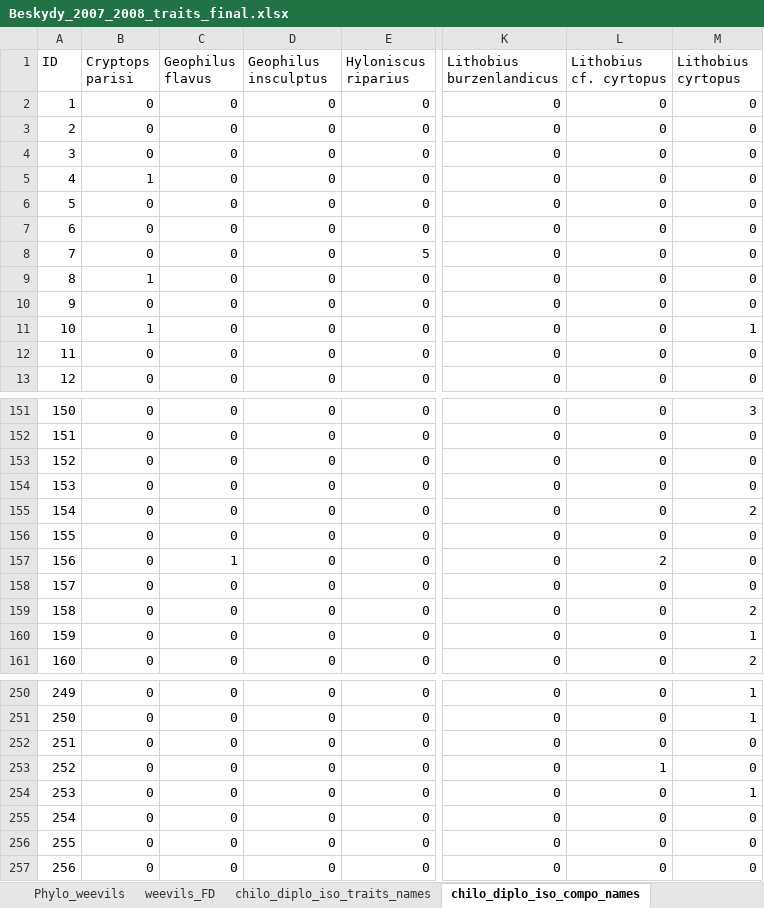
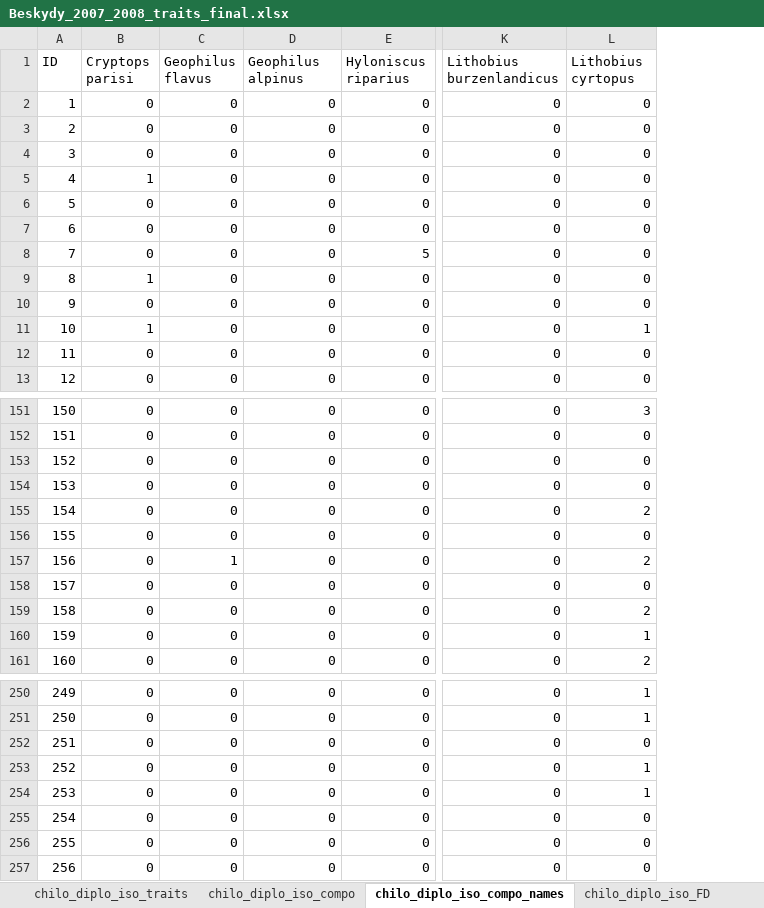
Before and after one commit to DomecStoces/Beskydy, an Excel workbook: Beskydy_2007_2008_traits_final.xlsx, sheet chilo_diplo_iso_compo_names, drawn as a sheet; only a part is shown, gaps mark what is left out; values as stored, in another font and other column widths than the file's, no borders; removed rows and columns are numbered as before the commit, all else as after; the diff names each change by its address in the sheet, - before the commit and + after, or states it on an @@ line.

```diff
--- a/Beskydy_2007_2008_traits_final.xlsx (sheet chilo_diplo_iso_compo_names)
+++ b/Beskydy_2007_2008_traits_final.xlsx (sheet chilo_diplo_iso_compo_names)
-sheet tab: Phylo_weevils
-column L (Lithobius cf. cyrtopus), rows 2-13: all 0; rows 151-161: 0 | 0 | 0 | 0 | 0 | 0 | 2 | 0 | 0 | 0 | 0; rows 250-257: 0 | 0 | 0 | 1 | 0 | 0 | 0 | 0
-D1: Geophilus insculptus
+D1: Geophilus alpinus
-L157 (Lithobius cyrtopus): 0
+L157 (Lithobius cyrtopus): 2
-L253 (Lithobius cyrtopus): 0
+L253 (Lithobius cyrtopus): 1
```
Also changed, not shown: sheet chilo_diplo_iso_compo, sheet chilo_diplo_iso_traits, sheet chilo_diplo_iso_traits_names, other sheet tabs, formulas that keep their value, 3 other files.
